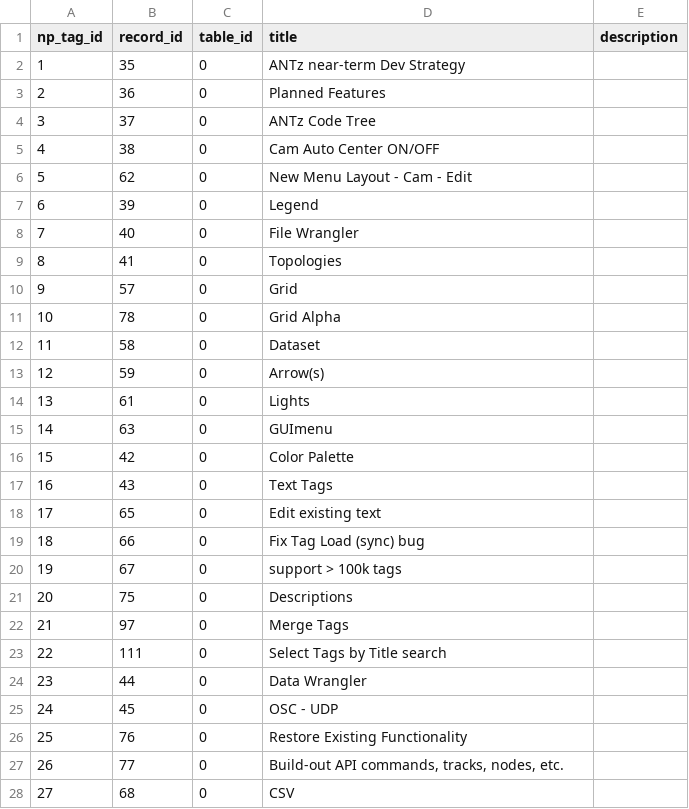
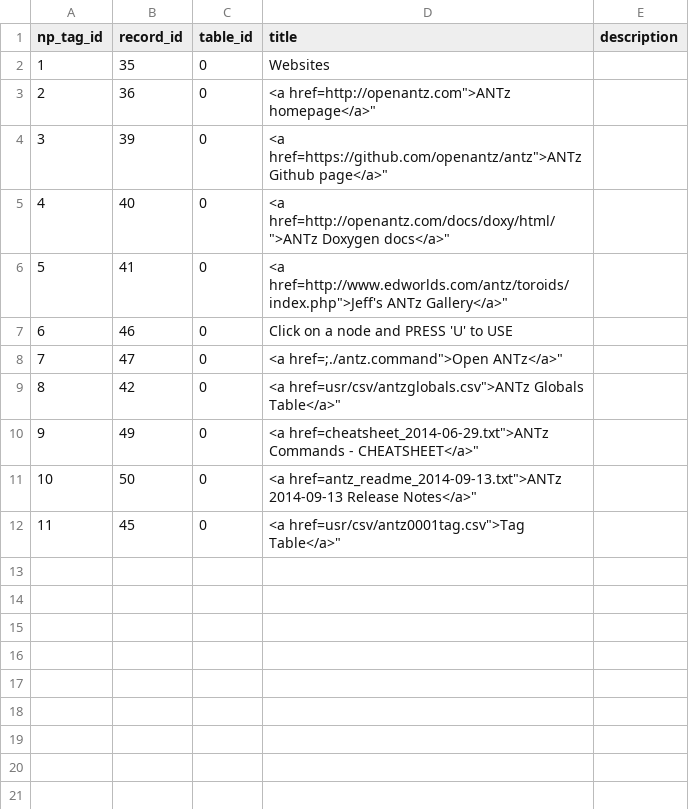
Before and after one commit to openantz/antz, a CSV file: usr/csv/antz0001tag.csv, drawn as a sheet; only a part is shown; removed rows and columns are numbered as before the commit, all else as after; the diff covers the shown part only; the diff names each change by its address in the sheet, - before the commit and + after, or states it on an @@ line.

Commit message:
Patch for grid spacing and HTML tags

```diff
--- a/usr/csv/antz0001tag.csv
+++ b/usr/csv/antz0001tag.csv
-D2 (title): ANTz near-term Dev Strategy
+D2 (title): Websites
-D3 (title): Planned Features
+D3 (title): <a href=http://openantz.com">ANTz homepage</a>"
-row 4: 3 | 37 | 0 | ANTz Code Tree
-row 5: 4 | 38 | 0 | Cam Auto Center ON/OFF
-row 6: 5 | 62 | 0 | New Menu Layout - Cam - Edit
@@ column A (np_tag_id) renumbered between rows 4 and 12 @@
-D4 (title): Legend
+D4 (title): <a href=https://github.com/openantz/antz">ANTz Github page</a>"
-D5 (title): File Wrangler
+D5 (title): <a href=http://openantz.com/docs/doxy/html/">ANTz Doxygen docs</a>"
-D6 (title): Topologies
+D6 (title): <a href=http://www.edworlds.com/antz/toroids/index.php">Jeff's ANTz Gallery</a>"
-row 10: 9 | 57 | 0 | Grid
-row 11: 10 | 78 | 0 | Grid Alpha
-row 12: 11 | 58 | 0 | Dataset
-row 13: 12 | 59 | 0 | Arrow(s)
-row 14: 13 | 61 | 0 | Lights
-row 15: 14 | 63 | 0 | GUImenu
+row 7: 6 | 46 | 0 | Click on a node and PRESS 'U' to USE
+row 8: 7 | 47 | 0 | <a href=;./antz.command">Open ANTz</a>"
-D9 (title): Color Palette
+D9 (title): <a href=usr/csv/antzglobals.csv">ANTz Globals Table</a>"
-row 17: 16 | 43 | 0 | Text Tags
-row 18: 17 | 65 | 0 | Edit existing text
-row 19: 18 | 66 | 0 | Fix Tag Load (sync) bug
-row 20: 19 | 67 | 0 | support > 100k tags
-row 21: 20 | 75 | 0 | Descriptions
-row 22: 21 | 97 | 0 | Merge Tags
-row 23: 22 | 111 | 0 | Select Tags by Title search
-row 24: 23 | 44 | 0 | Data Wrangler
+row 10: 9 | 49 | 0 | <a href=cheatsheet_2014-06-29.txt">ANTz Commands - CHEATSHEET</a>"
+row 11: 10 | 50 | 0 | <a href=antz_readme_2014-09-13.txt">ANTz 2014-09-13 Release Notes</a>"
-D12 (title): OSC - UDP
+D12 (title): <a href=usr/csv/antz0001tag.csv">Tag Table</a>"
-row 26: 25 | 76 | 0 | Restore Existing Functionality
-row 27: 26 | 77 | 0 | Build-out API commands, tracks, nodes, etc.
-row 28: 27 | 68 | 0 | CSV
```
Also changed, not shown: 21 removed rows elsewhere in this file, usr/csv/antz0001globals.csv, 14 other files.
